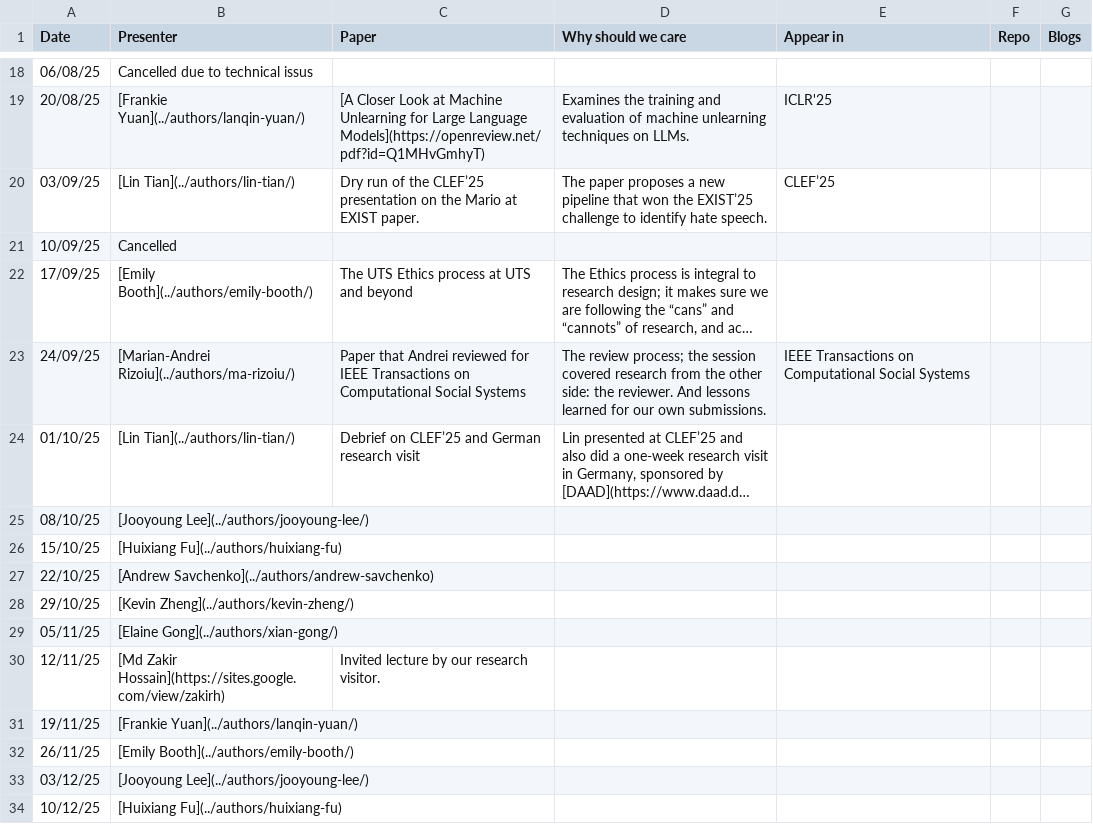
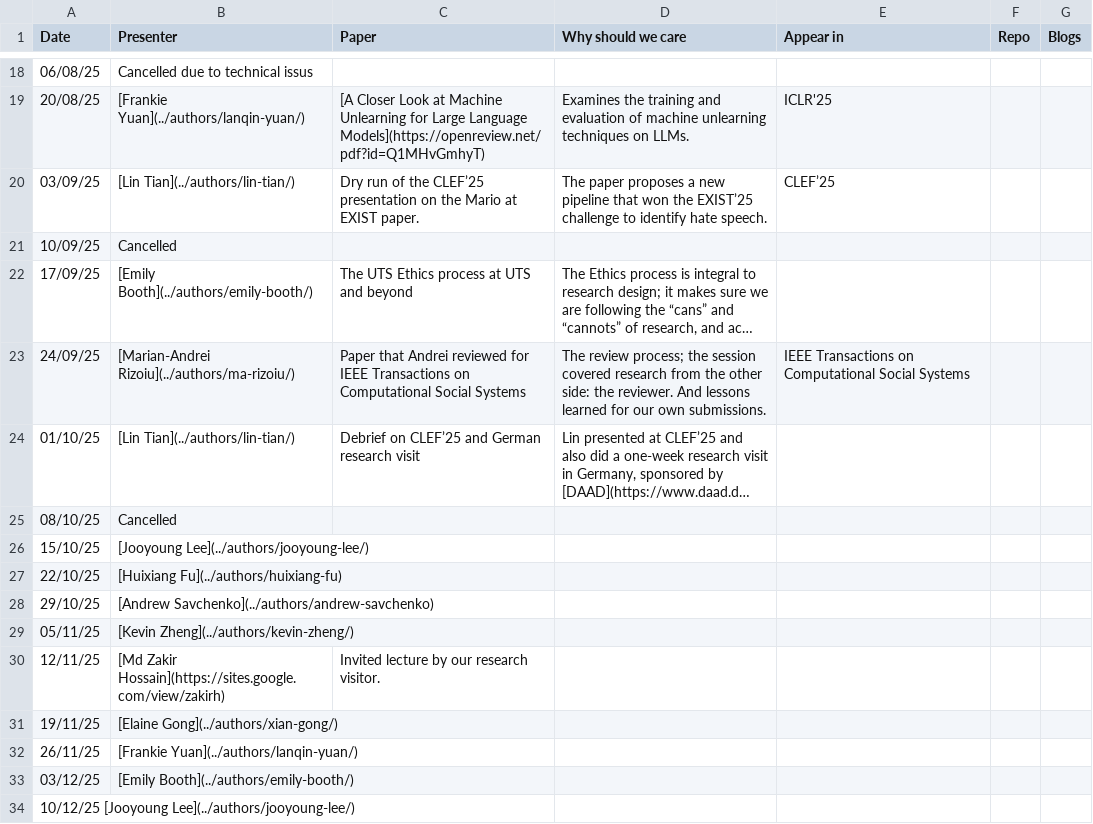
Before and after one commit to kyxzhe/behavioral-ds.github.io, a CSV file: assets/reading/reading_group_schedule.csv, drawn as a sheet; only a part is shown, gaps mark what is left out; long unchanged cells end in …; removed rows and columns are numbered as before the commit, all else as after; the diff names each change by its address in the sheet, - before the commit and + after, or states it on an @@ line.

Commit message:
updated reading schedule

```diff
--- a/assets/reading/reading_group_schedule.csv
+++ b/assets/reading/reading_group_schedule.csv
-B25 (Presenter): [Jooyoung Lee](../authors/jooyoung-lee/)
+B25 (Presenter): Cancelled
-B26 (Presenter): [Huixiang Fu](../authors/huixiang-fu)
+B26 (Presenter): [Jooyoung Lee](../authors/jooyoung-lee/)
-B27 (Presenter): [Andrew Savchenko](../authors/andrew-savchenko)
+B27 (Presenter): [Huixiang Fu](../authors/huixiang-fu)
-B28 (Presenter): [Kevin Zheng](../authors/kevin-zheng/)
+B28 (Presenter): [Andrew Savchenko](../authors/andrew-savchenko)
-B29 (Presenter): [Elaine Gong](../authors/xian-gong/)
+B29 (Presenter): [Kevin Zheng](../authors/kevin-zheng/)
-B31 (Presenter): [Frankie Yuan](../authors/lanqin-yuan/)
+B31 (Presenter): [Elaine Gong](../authors/xian-gong/)
-B32 (Presenter): [Emily Booth](../authors/emily-booth/)
+B32 (Presenter): [Frankie Yuan](../authors/lanqin-yuan/)
-B33 (Presenter): [Jooyoung Lee](../authors/jooyoung-lee/)
+B33 (Presenter): [Emily Booth](../authors/emily-booth/)
-row 34: 10/12/25 | [Huixiang Fu](../authors/huixiang-fu)
+row 34: 10/12/25 [Jooyoung Lee](../authors/jooyoung-lee/)
```
